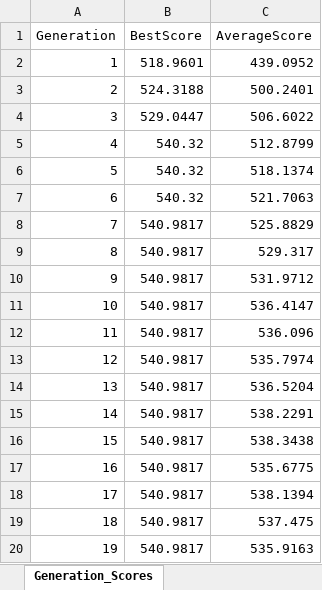
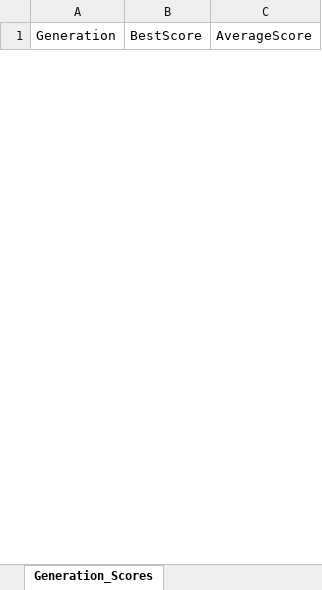
Before and after one commit to 19KabeloMadiga95/HexagrandHouse, an Excel workbook: data/exports/optimization/lotto_genetic_optimizer_results.xlsx, sheet Generation_Scores, drawn as a sheet; only a part is shown; values as stored, in another font and other column widths than the file's, no borders; removed rows and columns are numbered as before the commit, all else as after; the diff covers the shown part only; the diff names each change by its address in the sheet, - before the commit and + after, or states it on an @@ line.

```diff
--- a/data/exports/optimization/lotto_genetic_optimizer_results.xlsx (sheet Generation_Scores)
+++ b/data/exports/optimization/lotto_genetic_optimizer_results.xlsx (sheet Generation_Scores)
-row 2: 1 | 518.9601 | 439.0952
-row 3: 2 | 524.3188 | 500.2401
-row 4: 3 | 529.0447 | 506.6022
-row 5: 4 | 540.32 | 512.8799
-row 6: 5 | 540.32 | 518.1374
-row 7: 6 | 540.32 | 521.7063
-row 8: 7 | 540.9817 | 525.8829
-row 9: 8 | 540.9817 | 529.317
-row 10: 9 | 540.9817 | 531.9712
-row 11: 10 | 540.9817 | 536.4147
-row 12: 11 | 540.9817 | 536.096
-row 13: 12 | 540.9817 | 535.7974
-row 14: 13 | 540.9817 | 536.5204
-row 15: 14 | 540.9817 | 538.2291
-row 16: 15 | 540.9817 | 538.3438
-row 17: 16 | 540.9817 | 535.6775
-row 18: 17 | 540.9817 | 538.1394
-row 19: 18 | 540.9817 | 537.475
-row 20: 19 | 540.9817 | 535.9163
```
Also changed, not shown: 70 added rows and 41 removed rows elsewhere in this sheet, sheet Optimized_Numbers, data/exports/final_predictions/all_games_ensemble_predictions.xlsx, data/exports/final_predictions/lotto_ensemble_predictions.xlsx, 55 other files.
